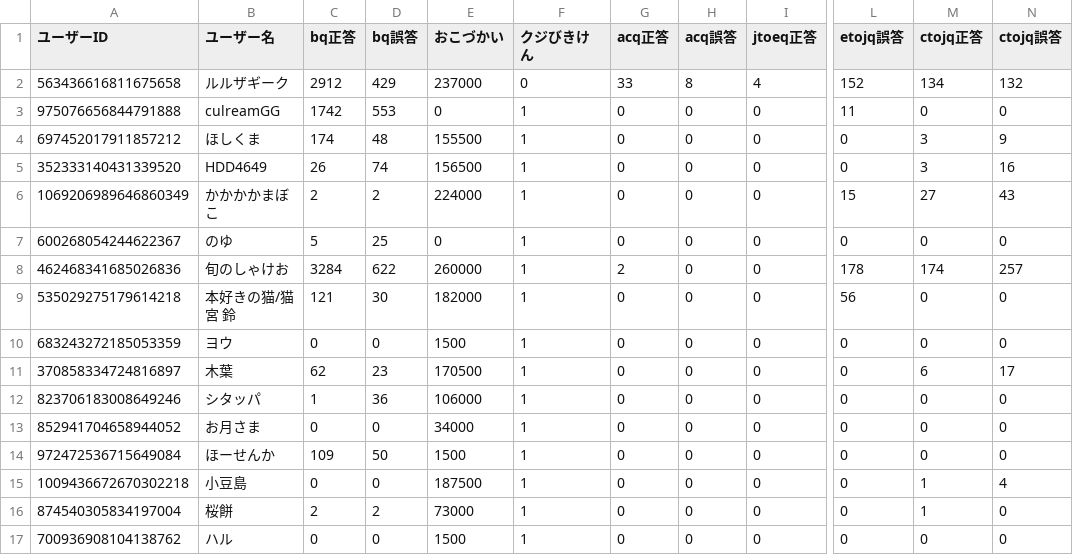
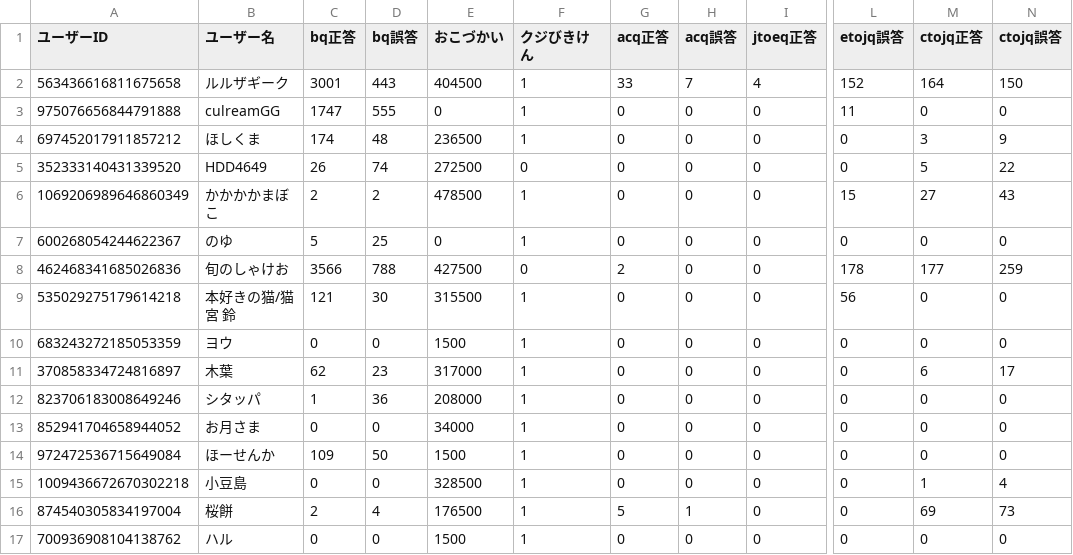
Before and after one commit to rurutheGeek/UBSLEEPY, a CSV file: save/report.csv, drawn as a sheet; only a part is shown, gaps mark what is left out; the diff covers the shown part only; the diff names each change by its address in the sheet, - before the commit and + after, or states it on an @@ line.

Commit message:
reportロールバックの修正,新規レポートが作成できない不具合の修正

```diff
--- a/save/report.csv
+++ b/save/report.csv
-C2 (bq正答): 2912
+C2 (bq正答): 3001
-D2 (bq誤答): 429
+D2 (bq誤答): 443
-E2 (おこづかい): 237000
+E2 (おこづかい): 404500
-F2 (クジびきけん): 0
+F2 (クジびきけん): 1
-H2 (acq誤答): 8
+H2 (acq誤答): 7
-M2 (ctojq正答): 134
+M2 (ctojq正答): 164
-N2 (ctojq誤答): 132
+N2 (ctojq誤答): 150
-C3 (bq正答): 1742
+C3 (bq正答): 1747
-D3 (bq誤答): 553
+D3 (bq誤答): 555
-E4 (おこづかい): 155500
+E4 (おこづかい): 236500
-E5 (おこづかい): 156500
+E5 (おこづかい): 272500
-F5 (クジびきけん): 1
+F5 (クジびきけん): 0
-M5 (ctojq正答): 3
+M5 (ctojq正答): 5
-N5 (ctojq誤答): 16
+N5 (ctojq誤答): 22
-E6 (おこづかい): 224000
+E6 (おこづかい): 478500
-C8 (bq正答): 3284
+C8 (bq正答): 3566
-D8 (bq誤答): 622
+D8 (bq誤答): 788
-E8 (おこづかい): 260000
+E8 (おこづかい): 427500
-F8 (クジびきけん): 1
+F8 (クジびきけん): 0
-M8 (ctojq正答): 174
+M8 (ctojq正答): 177
-N8 (ctojq誤答): 257
+N8 (ctojq誤答): 259
-E9 (おこづかい): 182000
+E9 (おこづかい): 315500
-E11 (おこづかい): 170500
+E11 (おこづかい): 317000
-E12 (おこづかい): 106000
+E12 (おこづかい): 208000
-E15 (おこづかい): 187500
+E15 (おこづかい): 328500
-D16 (bq誤答): 2
+D16 (bq誤答): 4
-E16 (おこづかい): 73000
+E16 (おこづかい): 176500
-G16 (acq正答): 0
+G16 (acq正答): 5
-H16 (acq誤答): 0
+H16 (acq誤答): 1
-M16 (ctojq正答): 1
+M16 (ctojq正答): 69
-N16 (ctojq誤答): 0
+N16 (ctojq誤答): 73
```
Also changed, not shown: 1 added row and 12 edited cells elsewhere in this file, resource/pokedata_breloom.csv, 2 other files.
